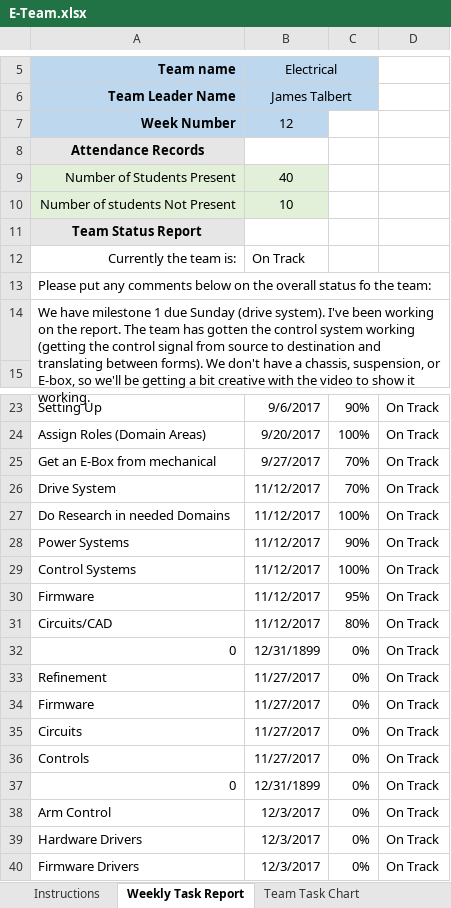
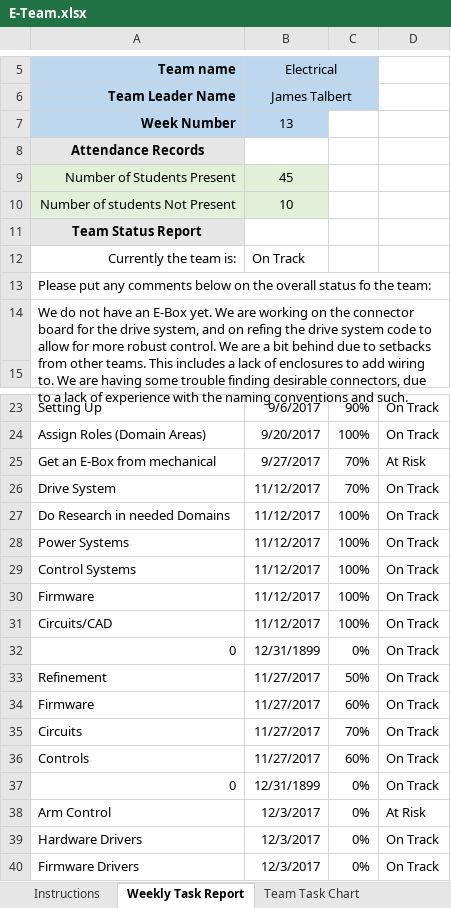
Before and after one commit to m2i/MAVRIC-General, an Excel workbook: Weekly Reports/E-Team.xlsx, sheet Weekly Task Report, drawn as a sheet; only a part is shown, gaps mark what is left out; values as stored, in another font and other column widths than the file's, no borders; conditional formats not drawn; the diff names each change by its address in the sheet, - before the commit and + after, or states it on an @@ line.

Commit message:
E-Team report week 13

```diff
--- a/Weekly Reports/E-Team.xlsx (sheet Weekly Task Report)
+++ b/Weekly Reports/E-Team.xlsx (sheet Weekly Task Report)
-B7: 12
+B7: 13
-B9: 40
+B9: 45
-A14: We have milestone 1 due Sunday (drive system). I've been working on the report. The team has gotten the control system working (getting the control signal from source to destination and translating between forms). We don't have a chassis, suspension, or E-box, so we'll be getting a bit creative with the video to show it working.
+A14: We do not have an E-Box yet. We are working on the connector board for the drive system, and on refing the drive system code to allow for more robust control. We are a bit behind due to setbacks from other teams. This includes a lack of enclosures to add wiring to. We are having some trouble finding desirable connectors, due to a lack of experience with the naming conventions and such.
-D25: On Track
+D25: At Risk
-C28: 90%
+C28: 100%
-C30: 95%
+C30: 100%
-C31: 80%
+C31: 100%
-C33: 0%
+C33: 50%
-C34: 0%
+C34: 60%
-C35: 0%
+C35: 70%
-C36: 0%
+C36: 60%
-D38: On Track
+D38: At Risk
```
Also changed, not shown: sheet Attendance Records, sheet Team Task Chart.
